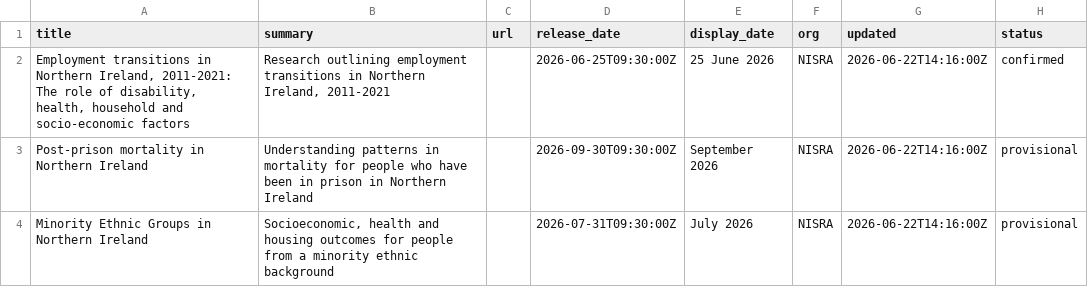
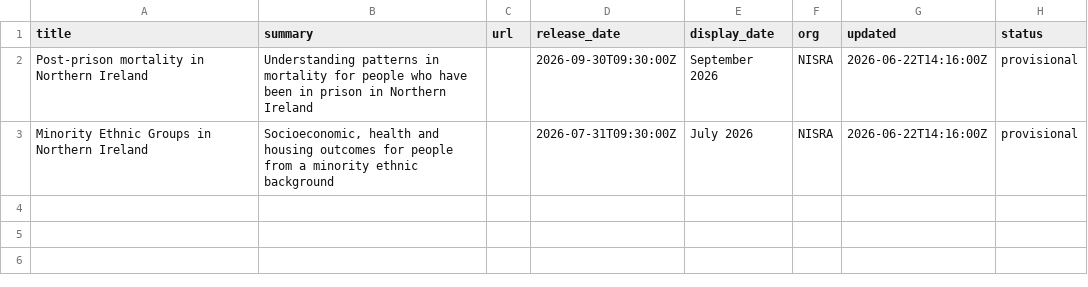
Before and after one commit to NISRA-Tech-Lab/latest-publications, a CSV file: upcoming-research.csv, drawn as a sheet; the diff names each change by its address in the sheet, - before the commit and + after, or states it on an @@ line.

Commit message:
Remove employment transitions research entry
Removed a research entry on employment transitions in Northern Ireland.

```diff
--- a/upcoming-research.csv
+++ b/upcoming-research.csv
-row 2: Employment transitions in Northern Ireland, 2011-2021: The role of disability, health, household and socio-economic factors | Research outlining employment transitions in Northern Ireland, 2011-2021 |  | 2026-06-25T09:30:00Z | 25 June 2026 | NISRA | 2026-06-22T14:16:00Z | confirmed
```
